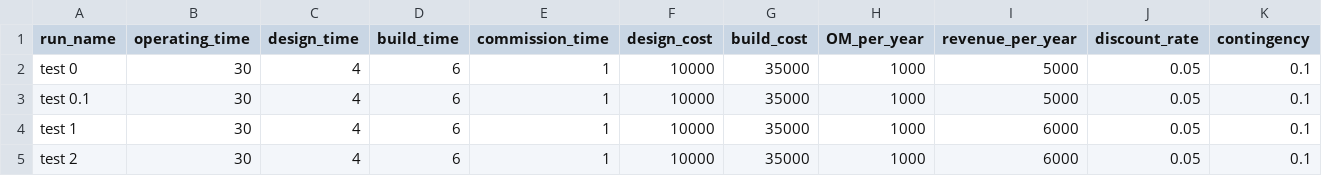
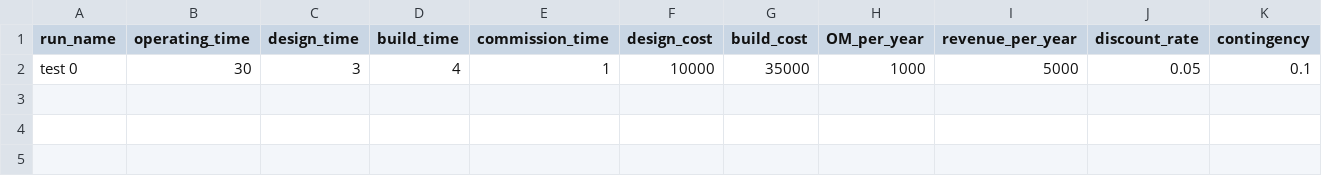
Before and after one commit to uw-reti/open, a CSV file: cost_risk_inputs.csv, drawn as a sheet; only a part is shown; removed rows and columns are numbered as before the commit, all else as after; rows hold the shown columns only; the diff names each change by its address in the sheet, - before the commit and + after, or states it on an @@ line.

```diff
--- a/cost_risk_inputs.csv
+++ b/cost_risk_inputs.csv
-row 2: test 0 | 30 | 4 | 6 | 1 | 10000 | 35000 | 1000 | 5000 | 0.05 | 0.1
-A2 (run_name): test 0.1
+A2 (run_name): test 0
-C2 (design_time): 4
+C2 (design_time): 3
-D2 (build_time): 6
+D2 (build_time): 4
-row 4: test 1 | 30 | 4 | 6 | 1 | 10000 | 35000 | 1000 | 6000 | 0.05 | 0.1
-row 5: test 2 | 30 | 4 | 6 | 1 | 10000 | 35000 | 1000 | 6000 | 0.05 | 0.1
```
Also changed, not shown: 1 other file.
